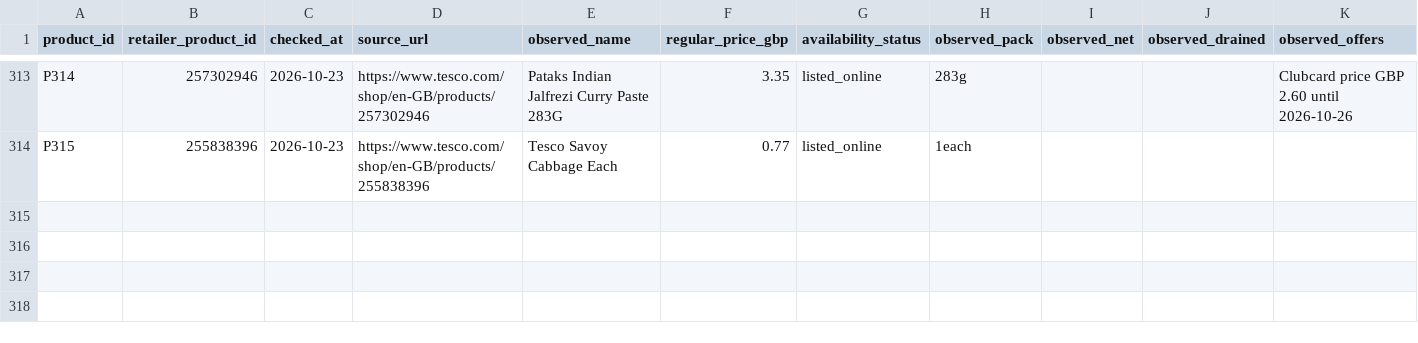
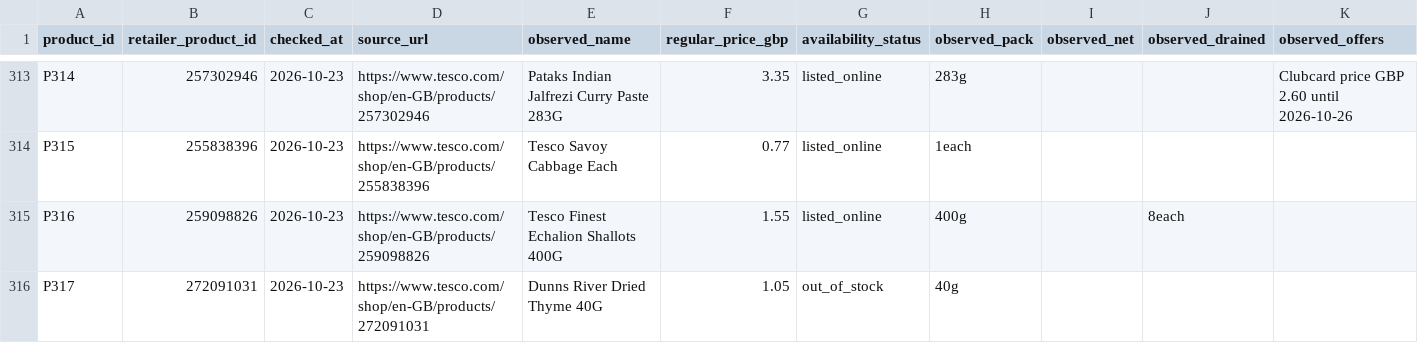
Before and after one commit to hassambashir/grocery-optimiser, a CSV file: data/product_evidence.csv, drawn as a sheet; only a part is shown, gaps mark what is left out; the diff names each change by its address in the sheet, - before the commit and + after, or states it on an @@ line.

Commit message:
Record Tesco shallots and dried thyme evidence with stock status

```diff
--- a/data/product_evidence.csv
+++ b/data/product_evidence.csv
+row 315: P316 | 259098826 | 2026-10-23 | https://www.tesco.com/shop/en-GB/products/259098826 | Tesco Finest Echalion Shallots 400G | 1.55 | listed_online | 400g |  | 8each
+row 316: P317 | 272091031 | 2026-10-23 | https://www.tesco.com/shop/en-GB/products/272091031 | Dunns River Dried Thyme 40G | 1.05 | out_of_stock | 40g
```
